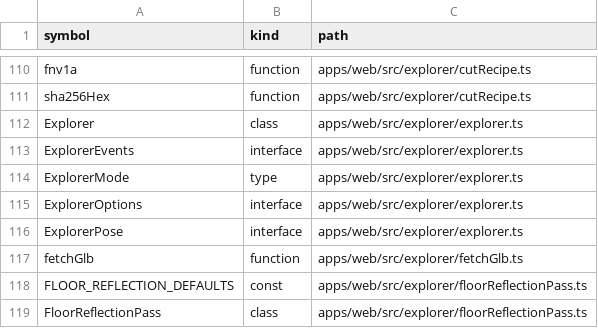
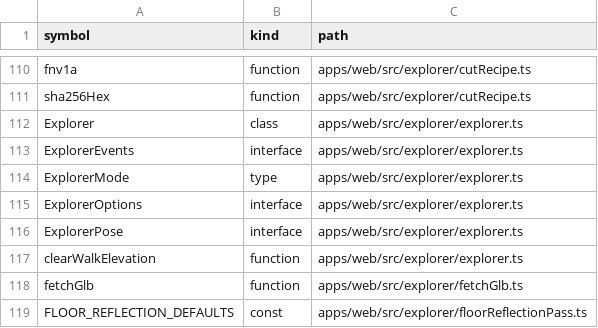
Before and after one commit to nurockplayer/gteki, a TSV file: docs/map/symbols.tsv, drawn as a sheet; only a part is shown, gaps mark what is left out; the shorter side is filled out with more unchanged rows; the diff names each change by its address in the sheet, - before the commit and + after, or states it on an @@ line.

Commit message:
chore(map): regenerate symbols after stair nosing work (2026-11-17 JST)

```diff
--- a/docs/map/symbols.tsv
+++ b/docs/map/symbols.tsv
+row 117: clearWalkElevation | function | apps/web/src/explorer/explorer.ts
```
